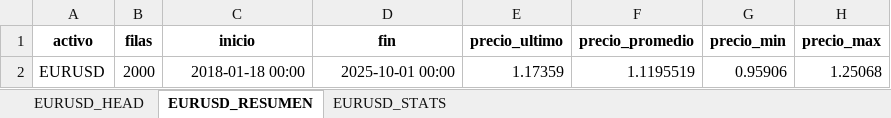
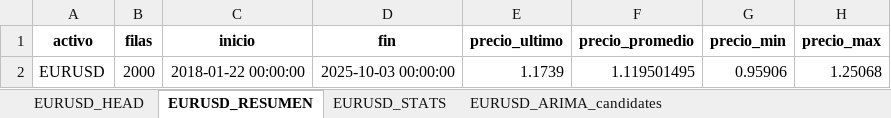
Before and after one commit to Julk-ui/Mark_I, an Excel workbook: outputs/eda/EDA_informe.xlsx, sheet EURUSD_RESUMEN, drawn as a sheet; values as stored, in another font and other column widths than the file's, no borders; the diff names each change by its address in the sheet, - before the commit and + after, or states it on an @@ line.

```diff
--- a/outputs/eda/EDA_informe.xlsx (sheet EURUSD_RESUMEN)
+++ b/outputs/eda/EDA_informe.xlsx (sheet EURUSD_RESUMEN)
+sheet tab: EURUSD_ARIMA_candidates
-C2 (inicio): 2018-01-18 00:00
+C2 (inicio): 2018-01-22 00:00:00
-D2 (fin): 2025-10-01 00:00
+D2 (fin): 2025-10-03 00:00:00
-E2 (precio_ultimo): 1.17359
+E2 (precio_ultimo): 1.1739
-F2 (precio_promedio): 1.1195519
+F2 (precio_promedio): 1.119501495
```
Also changed, not shown: sheet EURUSD_HEAD, sheet EURUSD_STATS, other sheet tabs, 15 other files.
